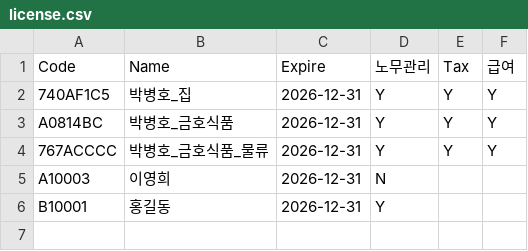
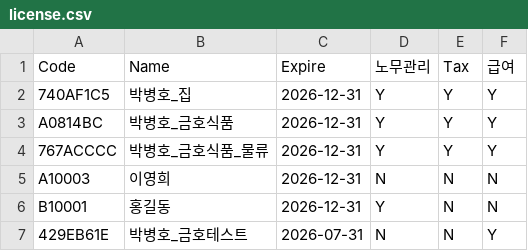
Before and after one commit to loveiseye/pbhServer, a CSV file: license.csv, drawn as a sheet.

Commit message:
Update license.csv

```diff
--- a/license.csv
+++ b/license.csv
@@ -4,3 +4,4 @@ A0814BC,박병호_금호식품,2026-12-31,Y,Y,Y
 767ACCCC,박병호_금호식품_물류,2026-12-31,Y,Y,Y
-A10003,이영희,2026-12-31,N
-B10001,홍길동,2026-12-31,Y
+A10003,이영희,2026-12-31,N,N,N
+B10001,홍길동,2026-12-31,Y,N,N
+429EB61E,박병호_금호테스트,2026-07-31,N,N,Y
```
